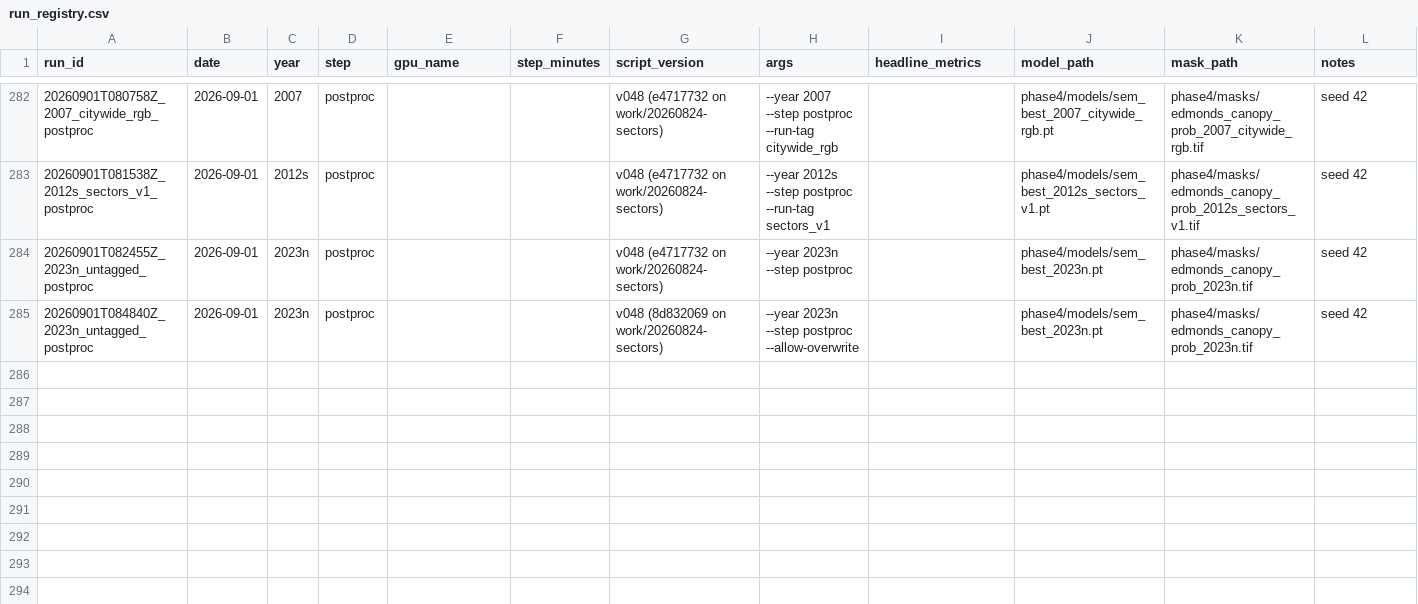
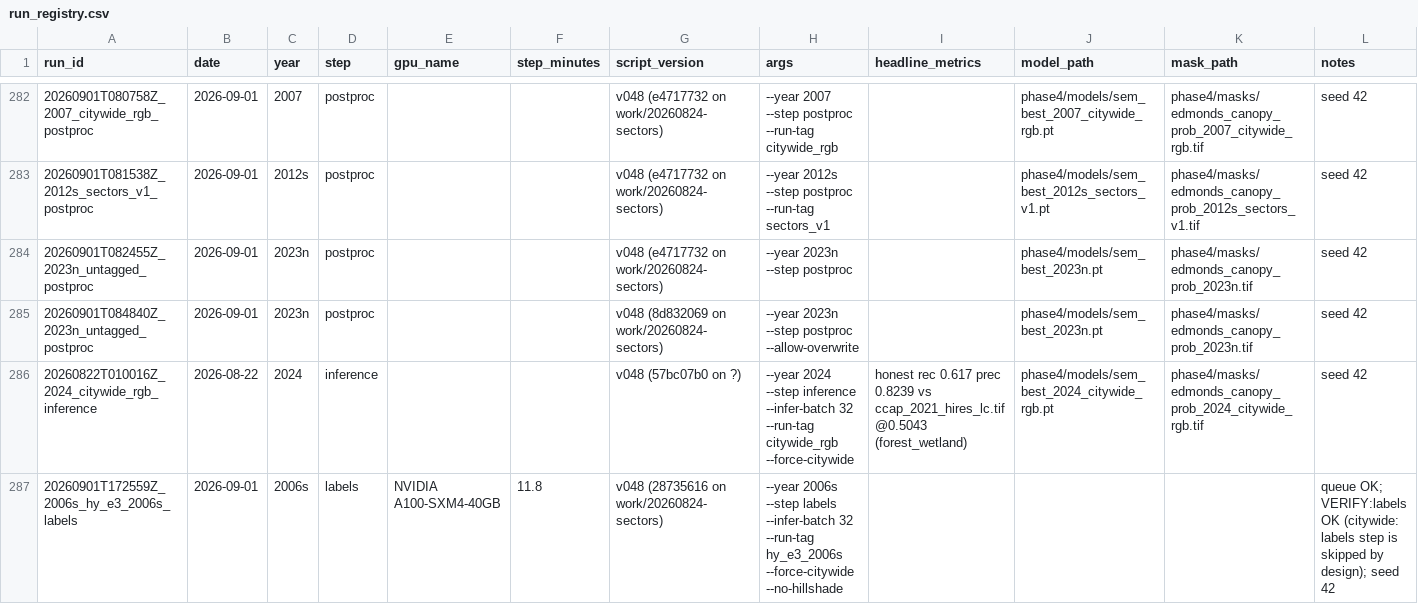
Before and after one commit to Kameron-Eck/edmonds-treedata, a CSV file: Scripts/run_registry.csv, drawn as a sheet; only a part is shown, gaps mark what is left out.

```diff
--- a/Scripts/run_registry.csv
+++ b/Scripts/run_registry.csv
@@ -285 +285,3 @@ run_id,date,year,step,gpu_name,step_minutes,script_version,args,headline_metrics
 20260901T084840Z_2023n_untagged_postproc,2026-09-01,2023n,postproc,,,v048 (8d832069 on work/20260824-sectors),--year 2023n --step postproc --allow-overwrite,,phase4/models/sem_best_2023n.pt,phase4/masks/edmonds_canopy_prob_2023n.tif,seed 42
+20260822T010016Z_2024_citywide_rgb_inference,2026-08-22,2024,inference,,,v048 (57bc07b0 on ?),--year 2024 --step inference --infer-batch 32 --run-tag citywide_rgb --force-citywide,honest rec 0.617 prec 0.8239 vs ccap_2021_hires_lc.tif @0.5043 (forest_wetland),phase4/models/sem_best_2024_citywide_rgb.pt,phase4/masks/edmonds_canopy_prob_2024_citywide_rgb.tif,seed 42
+20260901T172559Z_2006s_hy_e3_2006s_labels,2026-09-01,2006s,labels,NVIDIA A100-SXM4-40GB,11.8,v048 (28735616 on work/20260824-sectors),--year 2006s --step labels --infer-batch 32 --run-tag hy_e3_2006s --force-citywide --no-hillshade,,,,queue OK; VERIFY:labels OK (citywide: labels step is skipped by design); seed 42
```
Also changed, not shown: 6 other files.
